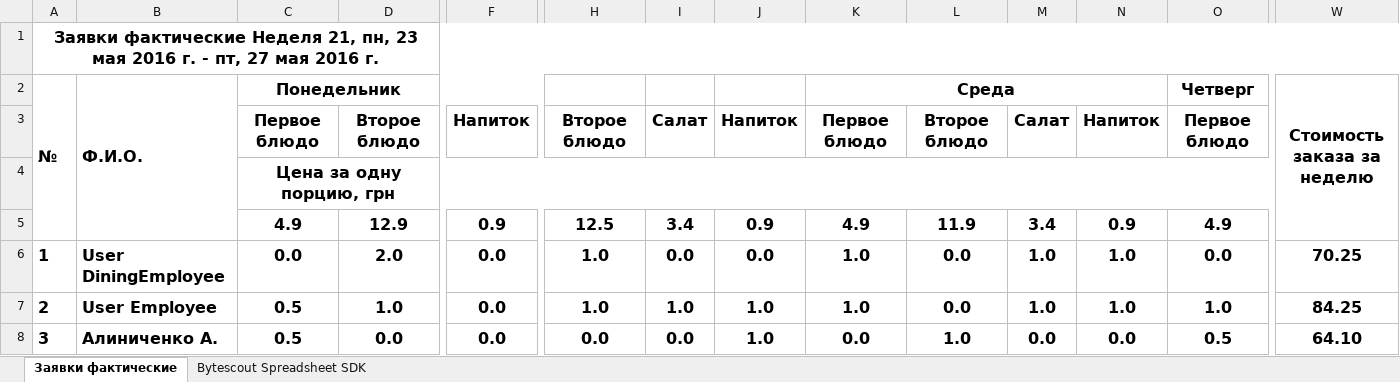
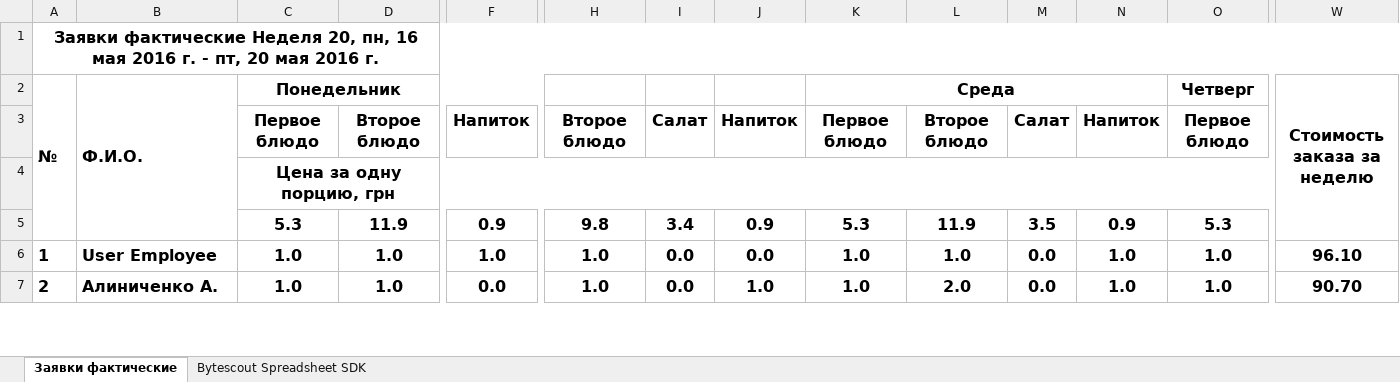
Before and after one commit to densem-2013/ACSDining, an Excel workbook: ACSDining.Web/ExcelFiles/Orders.xlsx, sheet Заявки фактические, drawn as a sheet; only a part is shown, gaps mark what is left out; values as stored, in another font and other column widths than the file's, no borders; removed rows and columns are numbered as before the commit, all else as after; rows hold the shown columns only; the diff covers the shown part only; the diff names each change by its address in the sheet, - before the commit and + after, or states it on an @@ line.

```diff
--- a/ACSDining.Web/ExcelFiles/Orders.xlsx (sheet Заявки фактические)
+++ b/ACSDining.Web/ExcelFiles/Orders.xlsx (sheet Заявки фактические)
@@ column A renumbered between rows 1 and 39 @@
-row 5:  |  | 4.9 | 12.9 | 0.9 | 12.5 | 3.4 | 0.9 | 4.9 | 11.9 | 3.4 | 0.9 | 4.9
-row 6: 1 | User DiningEmployee | 0.0 | 2.0 | 0.0 | 1.0 | 0.0 | 0.0 | 1.0 | 0.0 | 1.0 | 1.0 | 0.0 | 70.25
+row 5:  |  | 5.3 | 11.9 | 0.9 | 9.8 | 3.4 | 0.9 | 5.3 | 11.9 | 3.5 | 0.9 | 5.3
-C6:C7: 0.5
+C6:C7: 1.0
-F6: 0.0
+F6: 1.0
-I6: 1.0
+I6: 0.0
-J6: 1.0
+J6: 0.0
-L6: 0.0
+L6: 1.0
-M6: 1.0
+M6: 0.0
-W6: 84.25
+W6: 96.10
-D7: 0.0
+D7: 1.0
-H7: 0.0
+H7: 1.0
-K7: 0.0
+K7: 1.0
-L7: 1.0
+L7: 2.0
-N7: 0.0
+N7: 1.0
-O7: 0.5
+O7: 1.0
-W7: 64.10
+W7: 90.70
```
Also changed, not shown: 1 added row, 1 removed row and 386 edited cells elsewhere in this sheet, ACSDining.Web/ExcelFiles/Paiments.xlsx, 38 other files.
